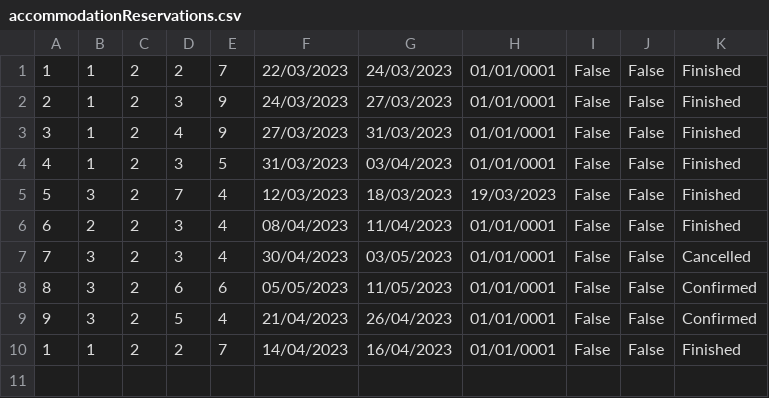
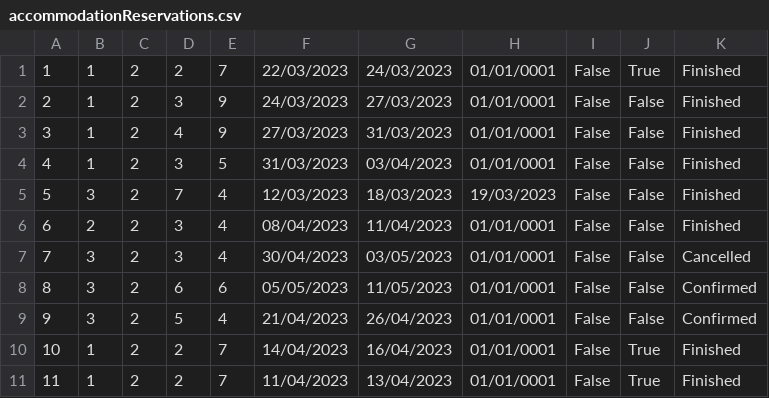
Before and after one commit to breskva01/SIMS-Projekat-Grupa4-TimD, a CSV file: InitialProject/InitialProject/Resources/Data/accommodationReservations.csv, drawn as a sheet.

Commit message:
feat: Rate accommodation implemented

```diff
--- a/InitialProject/InitialProject/Resources/Data/accommodationReservations.csv
+++ b/InitialProject/InitialProject/Resources/Data/accommodationReservations.csv
@@ -1,2 +1,2 @@
-1|1|2|2|7|22/03/2023|24/03/2023|01/01/0001|False|False|Finished
+1|1|2|2|7|22/03/2023|24/03/2023|01/01/0001|False|True|Finished
 2|1|2|3|9|24/03/2023|27/03/2023|01/01/0001|False|False|Finished
@@ -9,2 +9,3 @@
 9|3|2|5|4|21/04/2023|26/04/2023|01/01/0001|False|False|Confirmed
-1|1|2|2|7|14/04/2023|16/04/2023|01/01/0001|False|False|Finished
+10|1|2|2|7|14/04/2023|16/04/2023|01/01/0001|False|True|Finished
+11|1|2|2|7|11/04/2023|13/04/2023|01/01/0001|False|True|Finished
```
Also changed, not shown: 11 other files.
